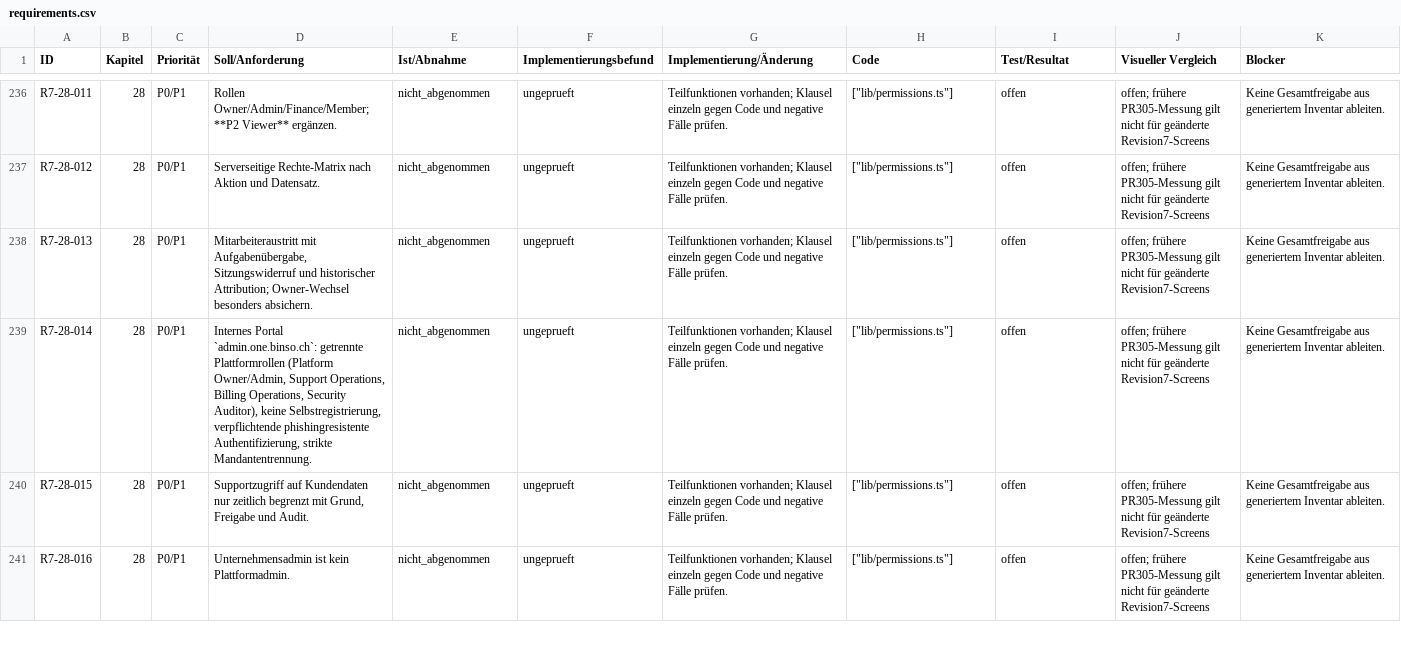
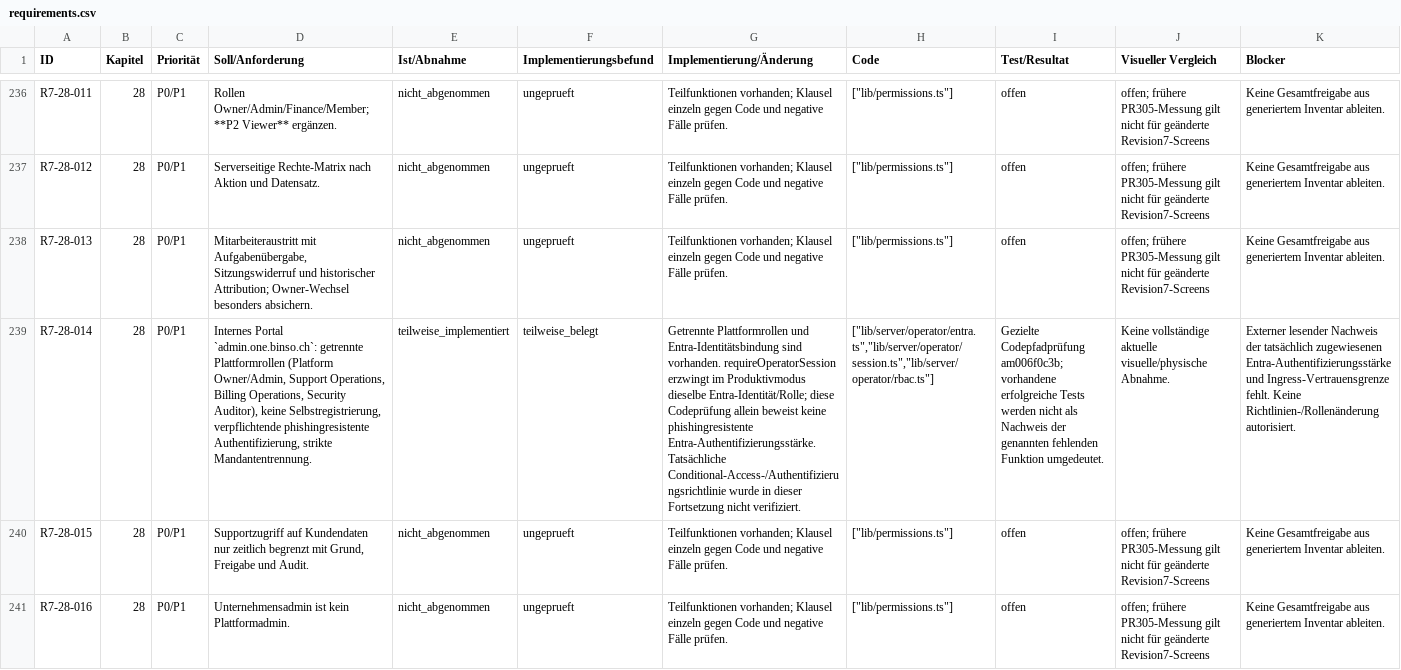
Before and after one commit to oemercam/binso_admin_azure, a CSV file: docs/audit/v25-revision7/requirements.csv, drawn as a sheet; only a part is shown, gaps mark what is left out; the diff covers the shown part only; the diff names each change by its address in the sheet, - before the commit and + after, or states it on an @@ line.

```diff
--- a/docs/audit/v25-revision7/requirements.csv
+++ b/docs/audit/v25-revision7/requirements.csv
-E239 (Ist/Abnahme): nicht_abgenommen
+E239 (Ist/Abnahme): teilweise_implementiert
-F239 (Implementierungsbefund): ungeprueft
+F239 (Implementierungsbefund): teilweise_belegt
-G239 (Implementierung/Änderung): Teilfunktionen vorhanden; Klausel einzeln gegen Code und negative Fälle prüfen.
+G239 (Implementierung/Änderung): Getrennte Plattformrollen und Entra-Identitätsbindung sind vorhanden. requireOperatorSession erzwingt im Produktivmodus dieselbe Entra-Identität/Rolle; diese Codeprüfung allein beweist keine phishingresistente Entra-Authentifizierungsstärke. Tatsächliche Conditional-Access-/Authentifizierungsrichtlinie wurde in dieser Fortsetzung nicht verifiziert.
-H239 (Code): ["lib/permissions.ts"]
+H239 (Code): ["lib/server/operator/entra.ts","lib/server/operator/session.ts","lib/server/operator/rbac.ts"]
-I239 (Test/Resultat): offen
+I239 (Test/Resultat): Gezielte Codepfadprüfung am006f0c3b; vorhandene erfolgreiche Tests werden nicht als Nachweis der genannten fehlenden Funktion umgedeutet.
-J239 (Visueller Vergleich): offen; frühere PR305-Messung gilt nicht für geänderte Revision7-Screens
+J239 (Visueller Vergleich): Keine vollständige aktuelle visuelle/physische Abnahme.
-K239 (Blocker): Keine Gesamtfreigabe aus generiertem Inventar ableiten.
+K239 (Blocker): Externer lesender Nachweis der tatsächlich zugewiesenen Entra-Authentifizierungsstärke und Ingress-Vertrauensgrenze fehlt. Keine Richtlinien-/Rollenänderung autorisiert.
```
Also changed, not shown: 36 edited cells elsewhere in this file, 8 other files.
